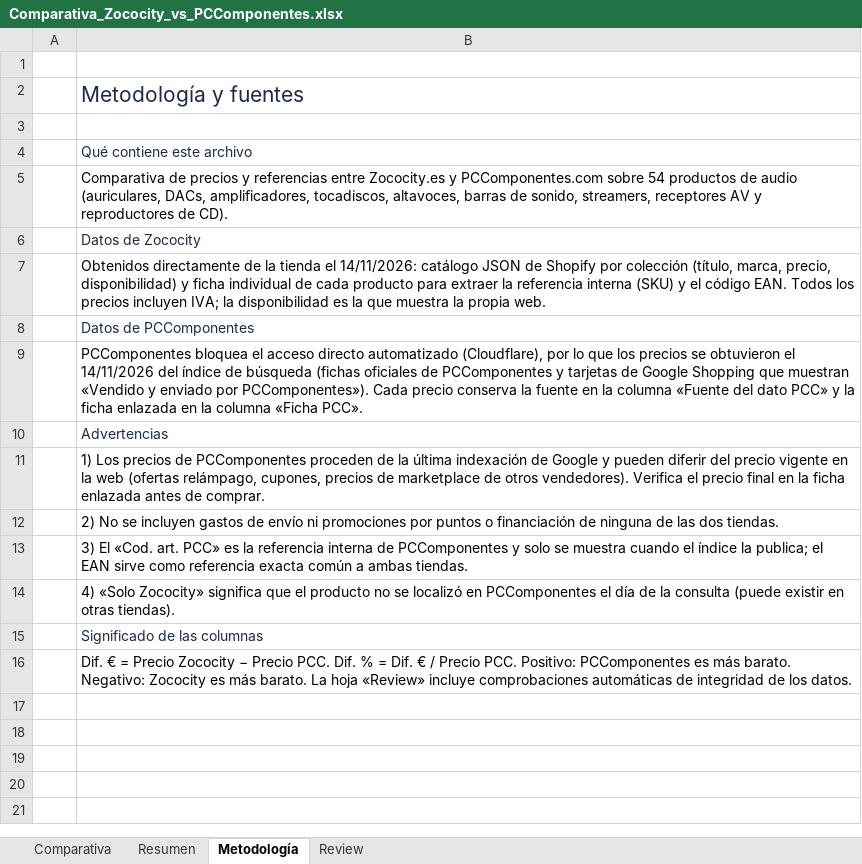
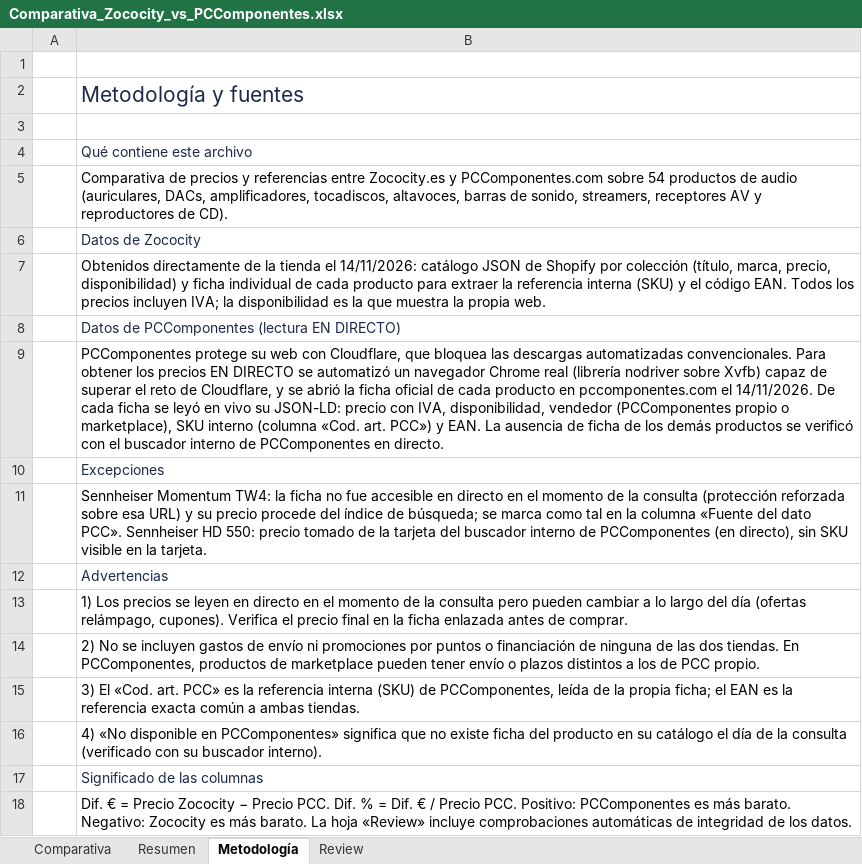
Before and after one commit to DilesZ/zocopcc, an Excel workbook: download/Comparativa_Zococity_vs_PCComponentes.xlsx, sheet Metodología, drawn as a sheet; values as stored, in another font and other column widths than the file's, no borders; addresses are those after the commit; the diff names each change by its address in the sheet, - before the commit and + after, or states it on an @@ line.

```diff
--- a/download/Comparativa_Zococity_vs_PCComponentes.xlsx (sheet Metodología)
+++ b/download/Comparativa_Zococity_vs_PCComponentes.xlsx (sheet Metodología)
-B8: Datos de PCComponentes
+B8: Datos de PCComponentes (lectura EN DIRECTO)
-B9: PCComponentes bloquea el acceso directo automatizado (Cloudflare), por lo que los precios se obtuvieron el 14/11/2026 del índice de búsqueda (fichas oficiales de PCComponentes y tarjetas de Google Shopping que muestran «Vendido y enviado por PCComponentes»). Cada precio conserva la fuente en la columna «Fuente del dato PCC» y la ficha enlazada en la columna «Ficha PCC».
+B9: PCComponentes protege su web con Cloudflare, que bloquea las descargas automatizadas convencionales. Para obtener los precios EN DIRECTO se automatizó un navegador Chrome real (librería nodriver sobre Xvfb) capaz de superar el reto de Cloudflare, y se abrió la ficha oficial de cada producto en pccomponentes.com el 14/11/2026. De cada ficha se leyó en vivo su JSON-LD: precio con IVA, disponibilidad, vendedor (PCComponentes propio o marketplace), SKU interno (columna «Cod. art. PCC») y EAN. La ausencia de ficha de los demás productos se verificó con el buscador interno de PCComponentes en directo.
+row 10:  | Excepciones
+row 11:  | Sennheiser Momentum TW4: la ficha no fue accesible en directo en el momento de la consulta (protección reforzada sobre esa URL) y su precio procede del índice de búsqueda; se marca como tal en la columna «Fuente del dato PCC». Sennheiser HD 550: precio tomado de la tarjeta del buscador interno de PCComponentes (en directo), sin SKU visible en la tarjeta.
-B13: …Los precios de PCComponentes proceden de la última indexación de Google y pueden diferir del precio vigente en la web (ofertas relámpago, cupones, precios de marketplace de otros vendedores). Verifica el…
+B13: …Los precios se leyen en directo en el momento de la consulta pero pueden cambiar a lo largo del día (ofertas relámpago, cupones). Verifica el…
-B14: …dos tiendas.
+B14: …dos tiendas. En PCComponentes, productos de marketplace pueden tener envío o plazos distintos a los de PCC propio.
-B15: …referencia interna de PCComponentes y solo se muestra cuando el índice la publica; el EAN sirve como referencia exacta…
+B15: …referencia interna (SKU) de PCComponentes, leída de la propia ficha; el EAN es la referencia exacta…
-B16: 4) «Solo Zococity» significa que el producto no se localizó en PCComponentes el día de la consulta (puede existir en otras tiendas).
+B16: 4) «No disponible en PCComponentes» significa que no existe ficha del producto en su catálogo el día de la consulta (verificado con su buscador interno).
```
Also changed, not shown: sheet Comparativa, sheet Resumen, sheet Review, 16 other files.
